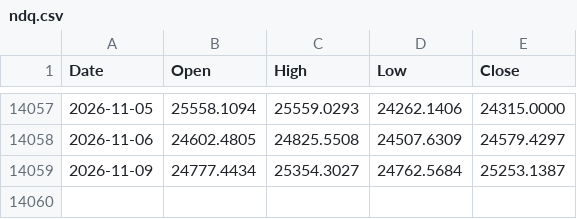
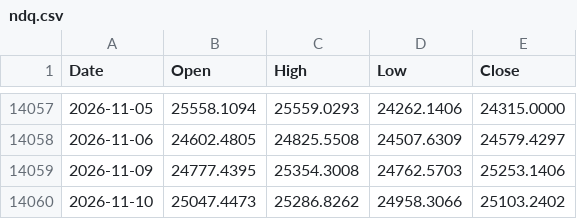
Before and after one commit to muneon0726-create/automation-market, a CSV file: data/ndq.csv, drawn as a sheet; only a part is shown, gaps mark what is left out.

```diff
--- a/data/ndq.csv
+++ b/data/ndq.csv
@@ -14058,2 +14058,3 @@ Date,Open,High,Low,Close
 2026-11-06,24602.4805,24825.5508,24507.6309,24579.4297
-2026-11-09,24777.4434,25354.3027,24762.5684,25253.1387
+2026-11-09,24777.4395,25354.3008,24762.5703,25253.1406
+2026-11-10,25047.4473,25286.8262,24958.3066,25103.2402
```
Also changed, not shown: data/nkx.csv, data/soxx.csv, 3 other files.
